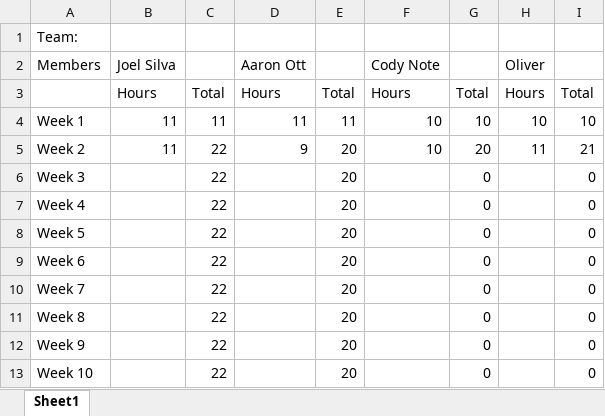
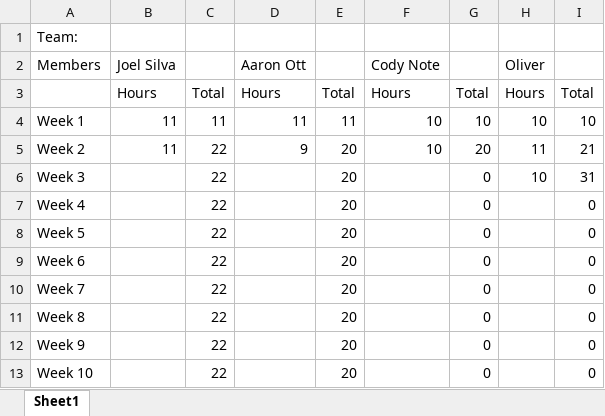
Before and after one commit to TeamCapstone/MillerConstruction-, an Excel workbook: TimeTracking.xlsx, sheet Sheet1, drawn as a sheet; values as stored, in another font and other column widths than the file's, no borders; the diff names each change by its address in the sheet, - before the commit and + after, or states it on an @@ line.

Commit message:
time sheet

```diff
--- a/TimeTracking.xlsx (sheet Sheet1)
+++ b/TimeTracking.xlsx (sheet Sheet1)
-H6: (empty)
+H6: 10
-I6: 0
+I6: 31
```
